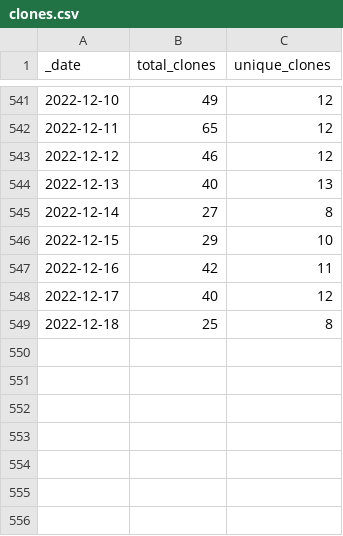
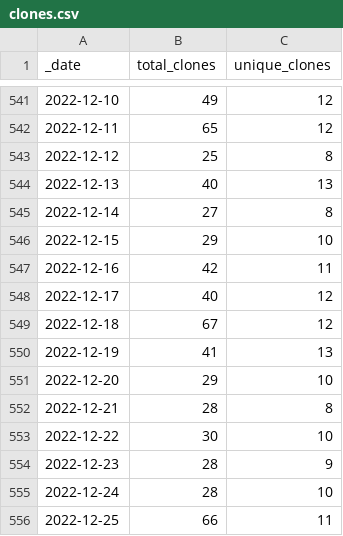
Before and after one commit to AlexRogalskiy/javascript-patterns, a CSV file: traffic/clones.csv, drawn as a sheet; only a part is shown, gaps mark what is left out.

Commit message:
GitHub traffic

```diff
--- a/traffic/clones.csv
+++ b/traffic/clones.csv
@@ -542,3 +542,3 @@ _date,total_clones,unique_clones
 2022-12-11,65,12
-2022-12-12,46,12
+2022-12-12,25,8
 2022-12-13,40,13
@@ -548,2 +548,9 @@ _date,total_clones,unique_clones
 2022-12-17,40,12
-2022-12-18,25,8
+2022-12-18,67,12
+2022-12-19,41,13
+2022-12-20,29,10
+2022-12-21,28,8
+2022-12-22,30,10
+2022-12-23,28,9
+2022-12-24,28,10
+2022-12-25,66,11
```
Also changed, not shown: traffic/views.csv, 1 other file.
